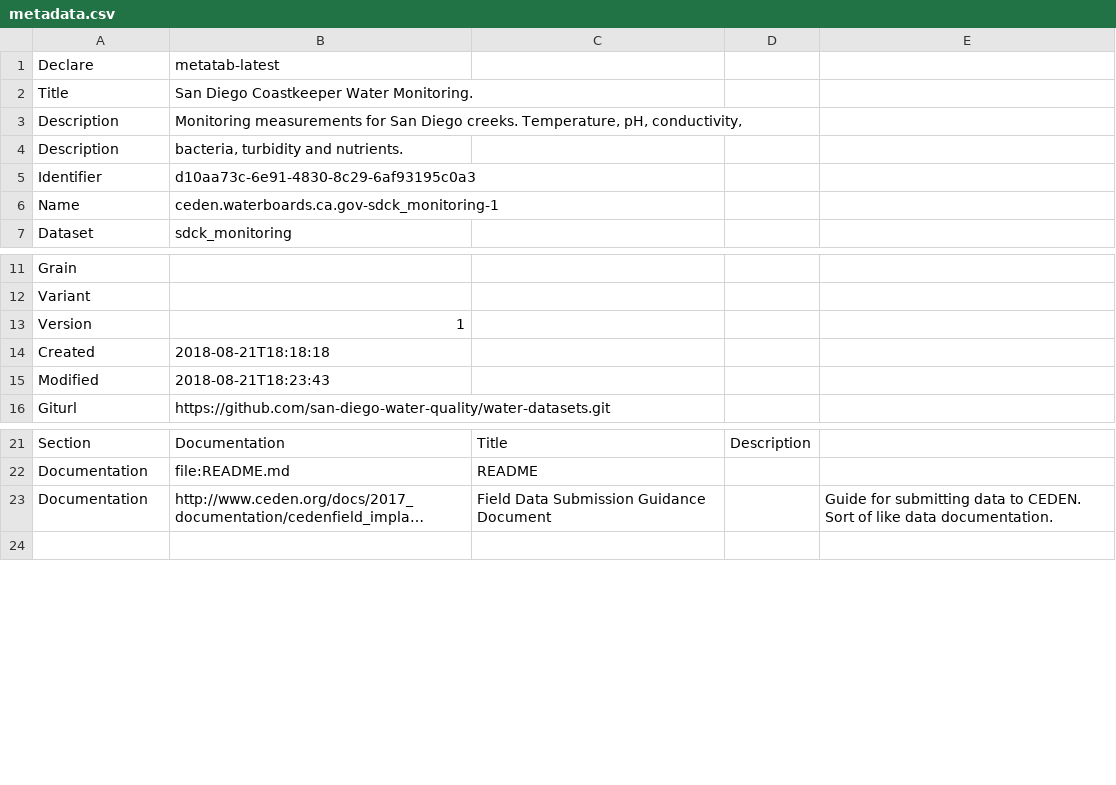
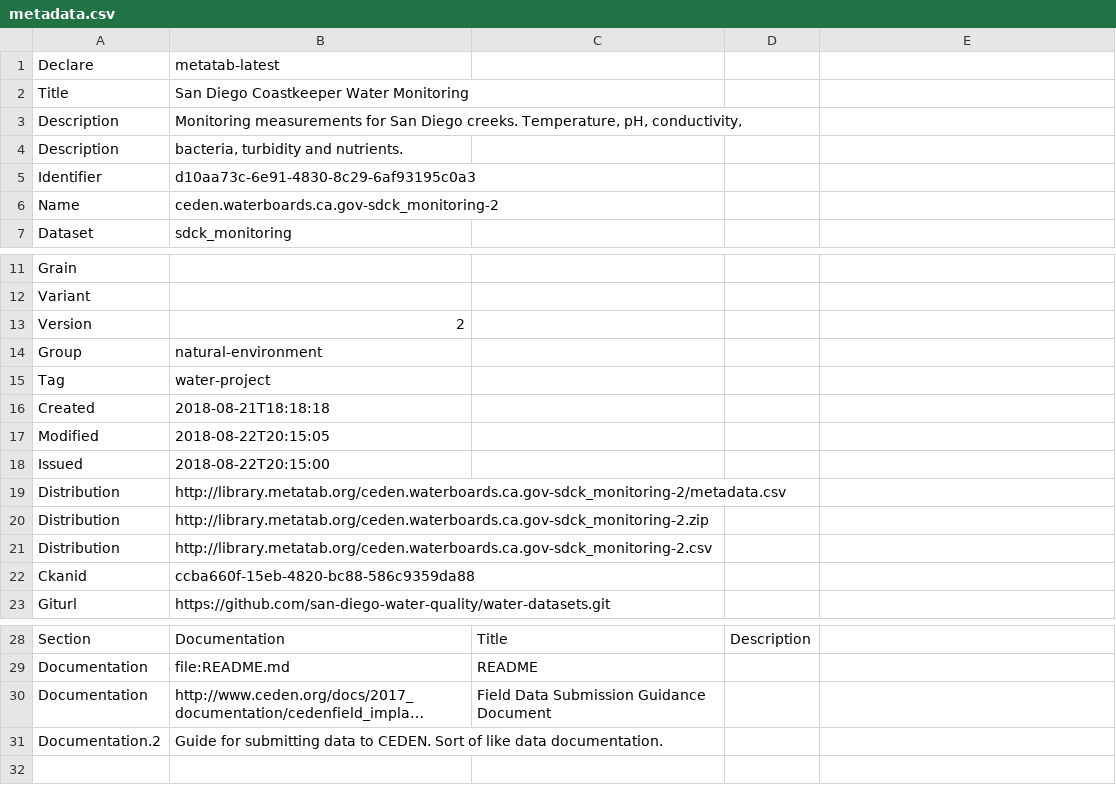
Before and after one commit to san-diego-water-quality/water-datasets, a CSV file: source/ceden.waterboards.ca.gov-sdck_monitoring/metadata.csv, drawn as a sheet; only a part is shown, gaps mark what is left out; long unchanged cells end in …; addresses are those after the commit; the diff names each change by its address in the sheet, - before the commit and + after, or states it on an @@ line.

```diff
--- a/source/ceden.waterboards.ca.gov-sdck_monitoring/metadata.csv
+++ b/source/ceden.waterboards.ca.gov-sdck_monitoring/metadata.csv
-B2: San Diego Coastkeeper Water Monitoring.
+B2: San Diego Coastkeeper Water Monitoring
-B6: ceden.waterboards.ca.gov-sdck_monitoring-1
+B6: ceden.waterboards.ca.gov-sdck_monitoring-2
-B13: 1
+B13: 2
+row 14: Group | natural-environment
+row 15: Tag | water-project
-B17: 2018-08-21T18:23:43
+B17: 2018-08-22T20:15:05
+row 18: Issued | 2018-08-22T20:15:00
+row 19: Distribution | http://library.metatab.org/ceden.waterboards.ca.gov-sdck_monitoring-2/metadata.csv
+row 20: Distribution | http://library.metatab.org/ceden.waterboards.ca.gov-sdck_monitoring-2.zip
+row 21: Distribution | http://library.metatab.org/ceden.waterboards.ca.gov-sdck_monitoring-2.csv
+row 22: Ckanid | ccba660f-15eb-4820-bc88-586c9359da88
-E30: Guide for submitting data to CEDEN. Sort of like data documentation.
+E30: (empty)
+row 31: Documentation.2 | Guide for submitting data to CEDEN. Sort of like data documentation.
```
Also changed, not shown: derived/sandiegodata.org-tides_rain_river/metadata.csv, 7 other files.
